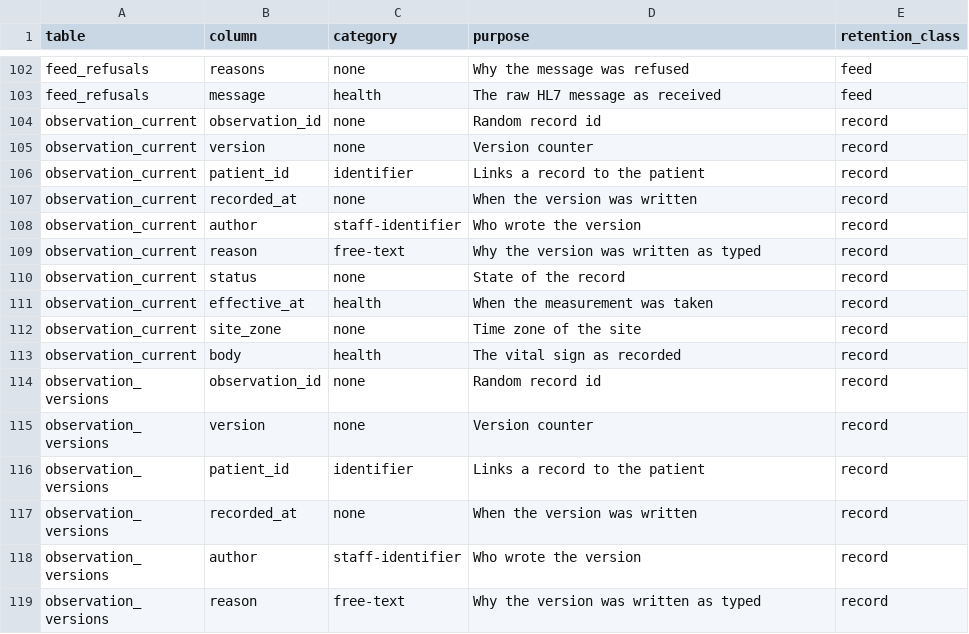
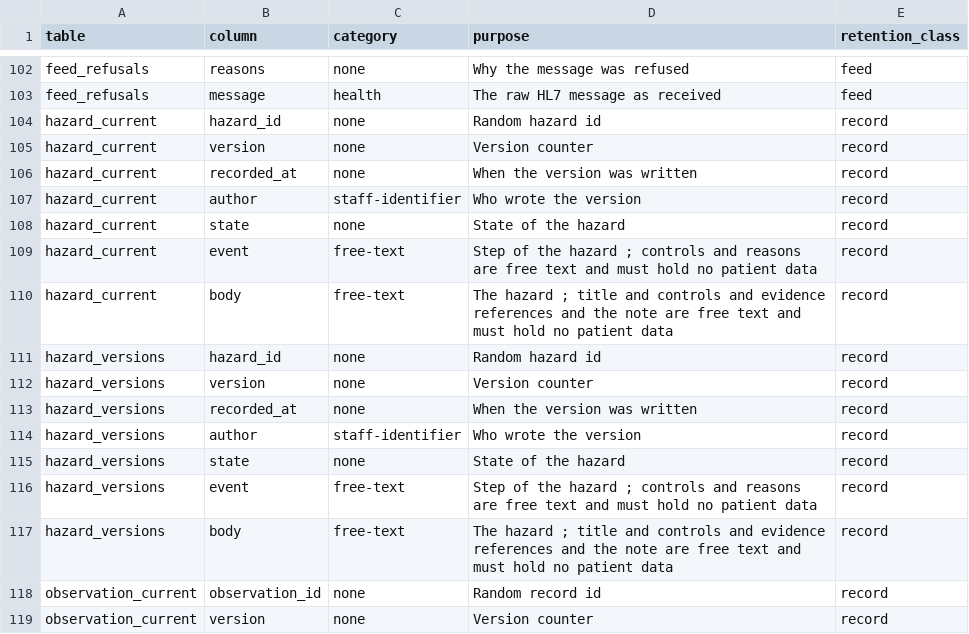
Before and after one commit to electronic-patient-record/electronic-patient-record, a CSV file: governance/personal-data-inventory.csv, drawn as a sheet; only a part is shown, gaps mark what is left out; the shorter side is filled out with more unchanged rows; the diff names each change by its address in the sheet, - before the commit and + after, or states it on an @@ line.

```diff
--- a/governance/personal-data-inventory.csv
+++ b/governance/personal-data-inventory.csv
+row 104: hazard_current | hazard_id | none | Random hazard id | record
+row 105: hazard_current | version | none | Version counter | record
+row 106: hazard_current | recorded_at | none | When the version was written | record
+row 107: hazard_current | author | staff-identifier | Who wrote the version | record
+row 108: hazard_current | state | none | State of the hazard | record
+row 109: hazard_current | event | free-text | Step of the hazard ; controls and reasons are free text and must hold no patient data | record
+row 110: hazard_current | body | free-text | The hazard ; title and controls and evidence references and the note are free text and must hold no patient data | record
+row 111: hazard_versions | hazard_id | none | Random hazard id | record
+row 112: hazard_versions | version | none | Version counter | record
+row 113: hazard_versions | recorded_at | none | When the version was written | record
+row 114: hazard_versions | author | staff-identifier | Who wrote the version | record
+row 115: hazard_versions | state | none | State of the hazard | record
+row 116: hazard_versions | event | free-text | Step of the hazard ; controls and reasons are free text and must hold no patient data | record
+row 117: hazard_versions | body | free-text | The hazard ; title and controls and evidence references and the note are free text and must hold no patient data | record
```
Also changed, not shown: governance/clinical-safety/hazard-log.csv, 21 other files.
